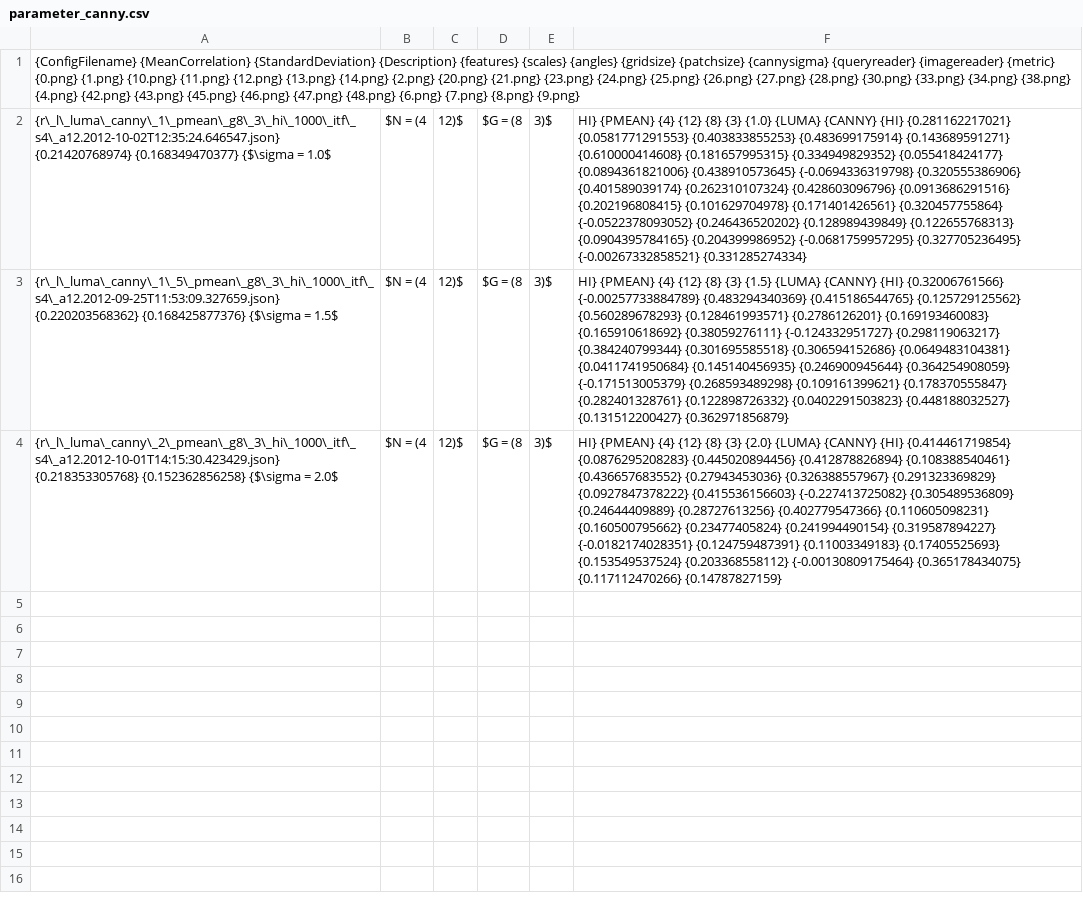
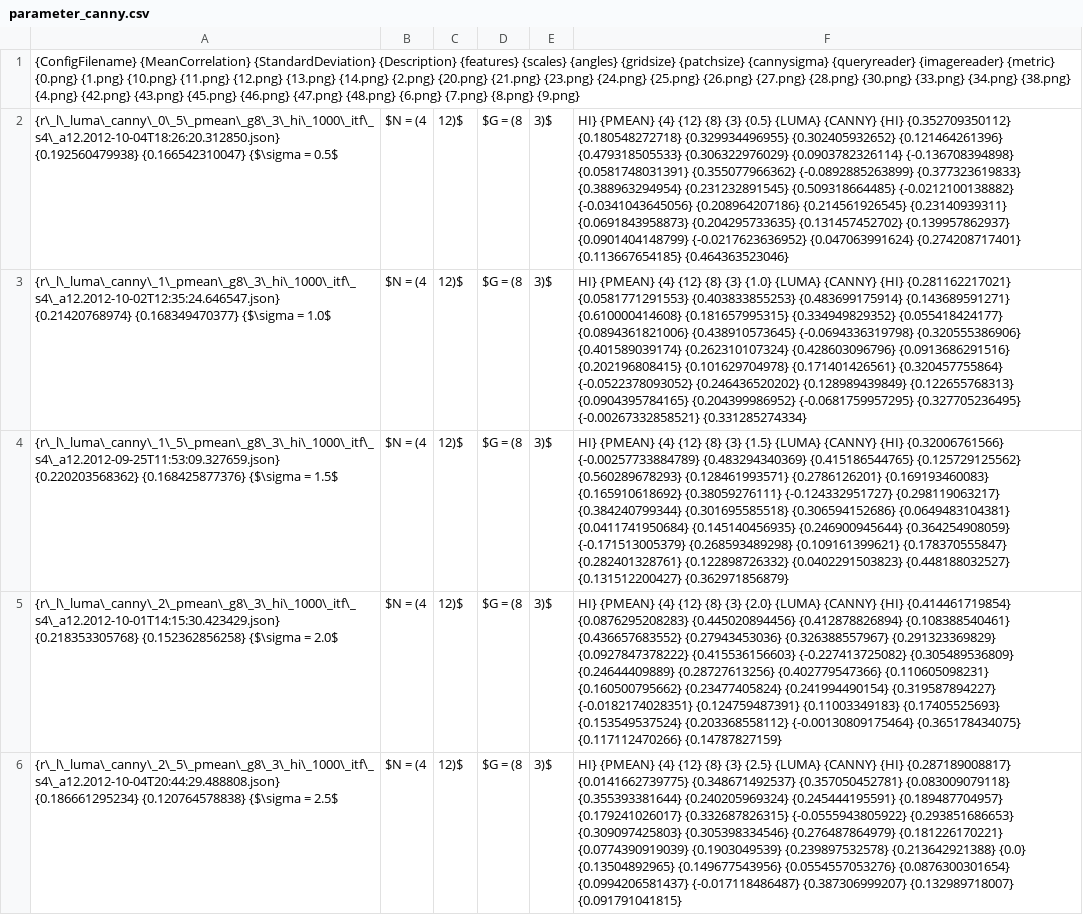
Before and after one commit to weltenwort/diplom, a CSV file: thesis/results/parameter_canny.csv, drawn as a sheet; the diff names each change by its address in the sheet, - before the commit and + after, or states it on an @@ line.

Commit message:
Improve precision-recall script, add results

```diff
--- a/thesis/results/parameter_canny.csv
+++ b/thesis/results/parameter_canny.csv
+row 2: {r\_l\_luma\_canny\_0\_5\_pmean\_g8\_3\_hi\_1000\_itf\_s4\_a12.2012-10-04T18:26:20.312850.json} {0.192560479938} {0.166542310047} {$\sigma = 0.5$ | $N = (4 | 12)$ | $G = (8 | 3)$ | HI} {PMEAN} {4} {12} {8} {3} {0.5} {LUMA} {CANNY} {HI} {0.352709350112} {0.180548272718} {0.329934496955} {0.302405932652} {0.121464261396} {0.479318505533} {0.306322976029} {0.0903782326114} {-0.136708394898} {0.0581748031391} {0.355077966362} {-0.0892885263899} {0.377323619833} {0.388963294954} {0.231232891545} {0.509318664485} {-0.0212100138882} {-0.0341043645056} {0.208964207186} {0.214561926545} {0.23140939311} {0.0691843958873} {0.204295733635} {0.131457452702} {0.139957862937} {0.0901404148799} {-0.0217623636952} {0.047063991624} {0.274208717401} {0.113667654185} {0.464363523046}
+row 6: {r\_l\_luma\_canny\_2\_5\_pmean\_g8\_3\_hi\_1000\_itf\_s4\_a12.2012-10-04T20:44:29.488808.json} {0.186661295234} {0.120764578838} {$\sigma = 2.5$ | $N = (4 | 12)$ | $G = (8 | 3)$ | HI} {PMEAN} {4} {12} {8} {3} {2.5} {LUMA} {CANNY} {HI} {0.287189008817} {0.0141662739775} {0.348671492537} {0.357050452781} {0.083009079118} {0.355393381644} {0.240205969324} {0.245444195591} {0.189487704957} {0.179241026017} {0.332687826315} {-0.0555943805922} {0.293851686653} {0.309097425803} {0.305398334546} {0.276487864979} {0.181226170221} {0.0774390919039} {0.1903049539} {0.239897532578} {0.213642921388} {0.0} {0.13504892965} {0.149677543956} {0.0554557053276} {0.0876300301654} {0.0994206581437} {-0.017118486487} {0.387306999207} {0.132989718007} {0.091791041815}
```
Also changed, not shown: 6 other files.
